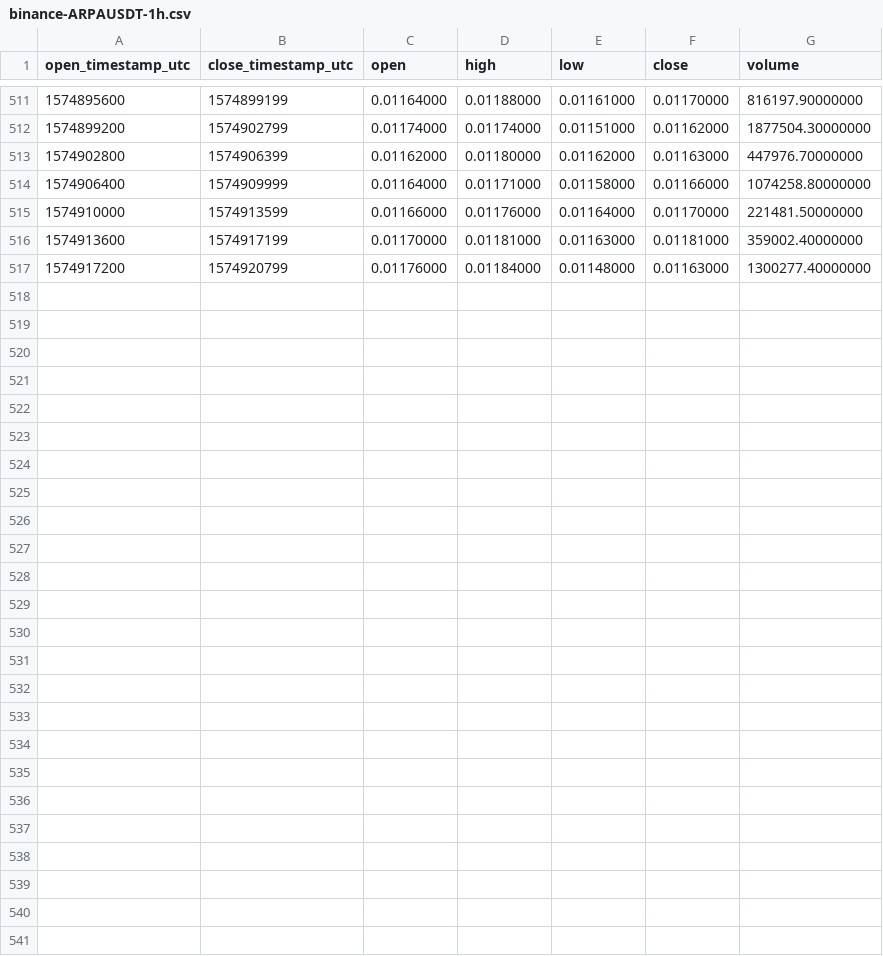
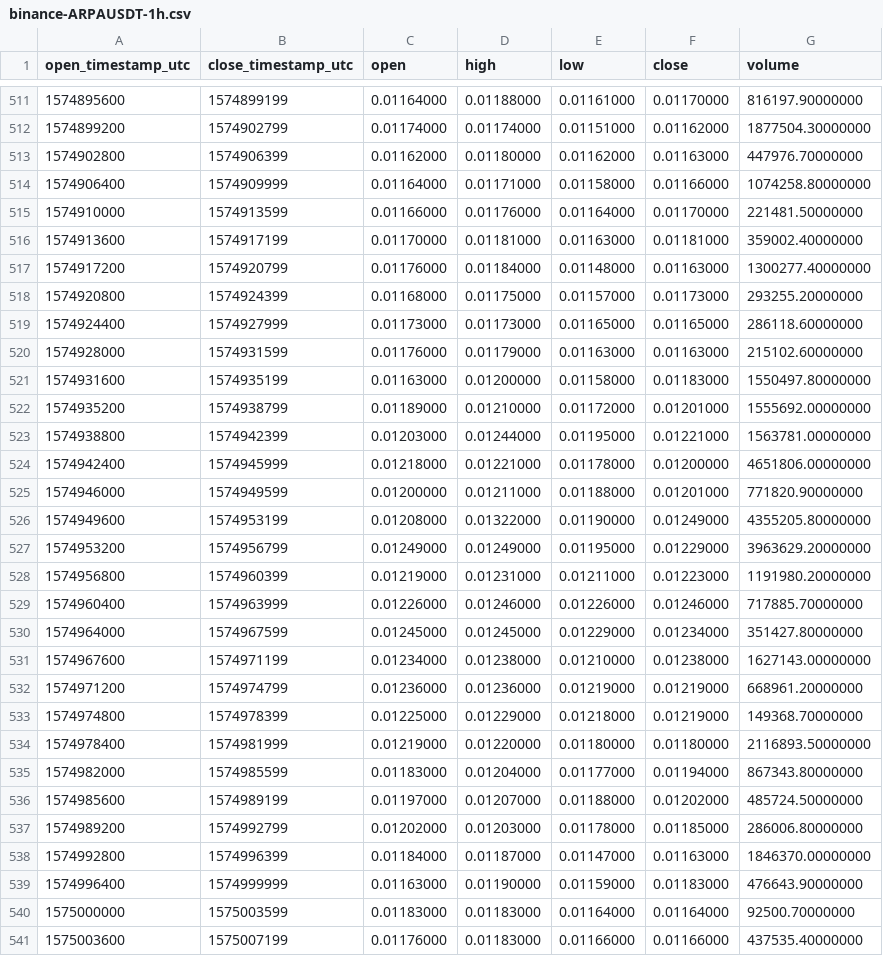
Before and after one commit to cryptobigbro/binance-ARPAUSDT, a CSV file: binance-ARPAUSDT-1h.csv, drawn as a sheet; only a part is shown, gaps mark what is left out.

Commit message:
Update OHLCV data.

```diff
--- a/binance-ARPAUSDT-1h.csv
+++ b/binance-ARPAUSDT-1h.csv
@@ -517 +517,25 @@ open_timestamp_utc,close_timestamp_utc,open,high,low,close,volume
 1574917200,1574920799,0.01176000,0.01184000,0.01148000,0.01163000,1300277.40000000
+1574920800,1574924399,0.01168000,0.01175000,0.01157000,0.01173000,293255.20000000
+1574924400,1574927999,0.01173000,0.01173000,0.01165000,0.01165000,286118.60000000
+1574928000,1574931599,0.01176000,0.01179000,0.01163000,0.01163000,215102.60000000
+1574931600,1574935199,0.01163000,0.01200000,0.01158000,0.01183000,1550497.80000000
+1574935200,1574938799,0.01189000,0.01210000,0.01172000,0.01201000,1555692.00000000
+1574938800,1574942399,0.01203000,0.01244000,0.01195000,0.01221000,1563781.00000000
+1574942400,1574945999,0.01218000,0.01221000,0.01178000,0.01200000,4651806.00000000
+1574946000,1574949599,0.01200000,0.01211000,0.01188000,0.01201000,771820.90000000
+1574949600,1574953199,0.01208000,0.01322000,0.01190000,0.01249000,4355205.80000000
+1574953200,1574956799,0.01249000,0.01249000,0.01195000,0.01229000,3963629.20000000
+1574956800,1574960399,0.01219000,0.01231000,0.01211000,0.01223000,1191980.20000000
+1574960400,1574963999,0.01226000,0.01246000,0.01226000,0.01246000,717885.70000000
+1574964000,1574967599,0.01245000,0.01245000,0.01229000,0.01234000,351427.80000000
+1574967600,1574971199,0.01234000,0.01238000,0.01210000,0.01238000,1627143.00000000
+1574971200,1574974799,0.01236000,0.01236000,0.01219000,0.01219000,668961.20000000
+1574974800,1574978399,0.01225000,0.01229000,0.01218000,0.01219000,149368.70000000
+1574978400,1574981999,0.01219000,0.01220000,0.01180000,0.01180000,2116893.50000000
+1574982000,1574985599,0.01183000,0.01204000,0.01177000,0.01194000,867343.80000000
+1574985600,1574989199,0.01197000,0.01207000,0.01188000,0.01202000,485724.50000000
+1574989200,1574992799,0.01202000,0.01203000,0.01178000,0.01185000,286006.80000000
+1574992800,1574996399,0.01184000,0.01187000,0.01147000,0.01163000,1846370.00000000
+1574996400,1574999999,0.01163000,0.01190000,0.01159000,0.01183000,476643.90000000
+1575000000,1575003599,0.01183000,0.01183000,0.01164000,0.01164000,92500.70000000
+1575003600,1575007199,0.01176000,0.01183000,0.01166000,0.01166000,437535.40000000
```
Also changed, not shown: binance-ARPAUSDT-1d.csv, 1 other file.
